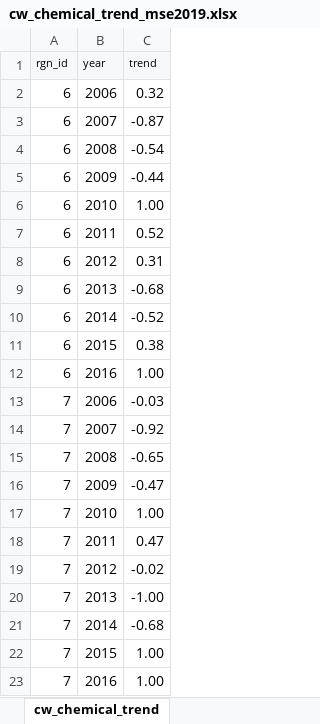
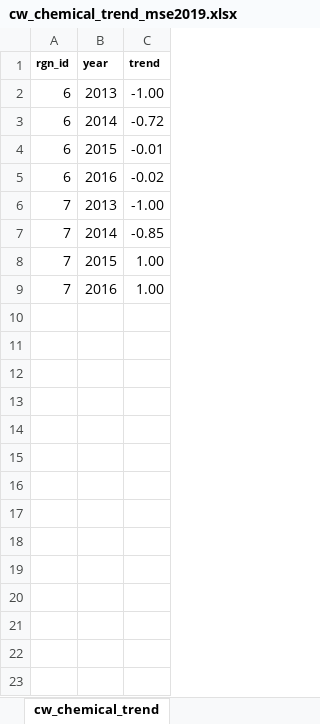
Before and after one commit to homodata/bsp, an Excel workbook: prep/CW/cw_chemical_trend_mse2019.xlsx, sheet cw_chemical_trend, drawn as a sheet; values as stored, in another font and other column widths than the file's, no borders; charts and pictures not drawn; removed rows and columns are numbered as before the commit, all else as after; the diff names each change by its address in the sheet, - before the commit and + after, or states it on an @@ line.

```diff
--- a/prep/CW/cw_chemical_trend_mse2019.xlsx (sheet cw_chemical_trend)
+++ b/prep/CW/cw_chemical_trend_mse2019.xlsx (sheet cw_chemical_trend)
@@ A1:C1 fill: #F6F8FA → none, bold: off → on @@
-row 2: 6 | 2006 | 0.32
-row 3: 6 | 2007 | -0.87
-row 4: 6 | 2008 | -0.54
-row 5: 6 | 2009 | -0.44
-row 6: 6 | 2010 | 1.00
-row 7: 6 | 2011 | 0.52
-row 8: 6 | 2012 | 0.31
-C2 (trend): -0.68
+C2 (trend): -1.00
-C3 (trend): -0.52
+C3 (trend): -0.72
-C4 (trend): 0.38
+C4 (trend): -0.01
-C5 (trend): 1.00
+C5 (trend): -0.02
-row 13: 7 | 2006 | -0.03
-row 14: 7 | 2007 | -0.92
-row 15: 7 | 2008 | -0.65
-row 16: 7 | 2009 | -0.47
-row 17: 7 | 2010 | 1.00
-row 18: 7 | 2011 | 0.47
-row 19: 7 | 2012 | -0.02
-C7 (trend): -0.68
+C7 (trend): -0.85
```
Also changed, not shown: sheet cw_chemical_trend MSE, sheet FAO PESTICIDAS, other sheet tabs, formulas that keep their value, charts or pictures, 3 other files.
